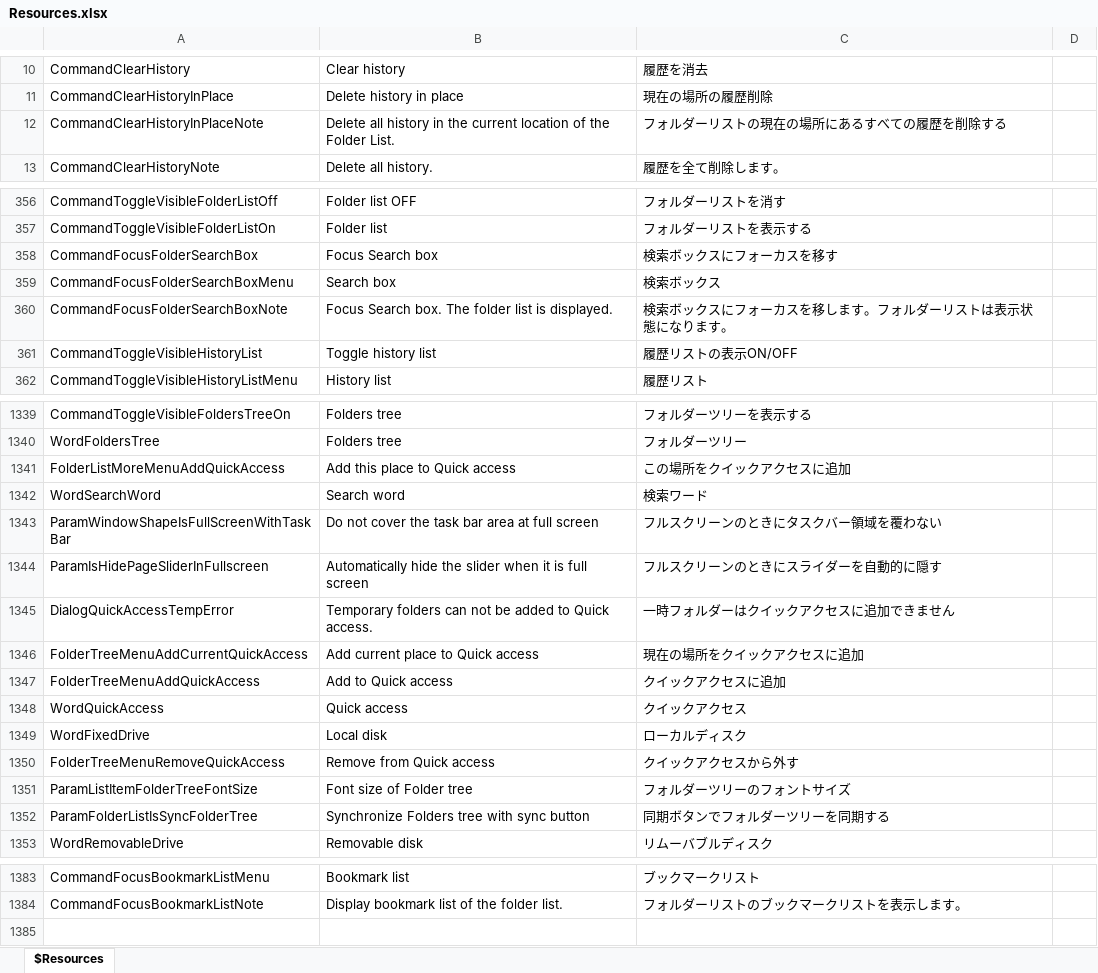
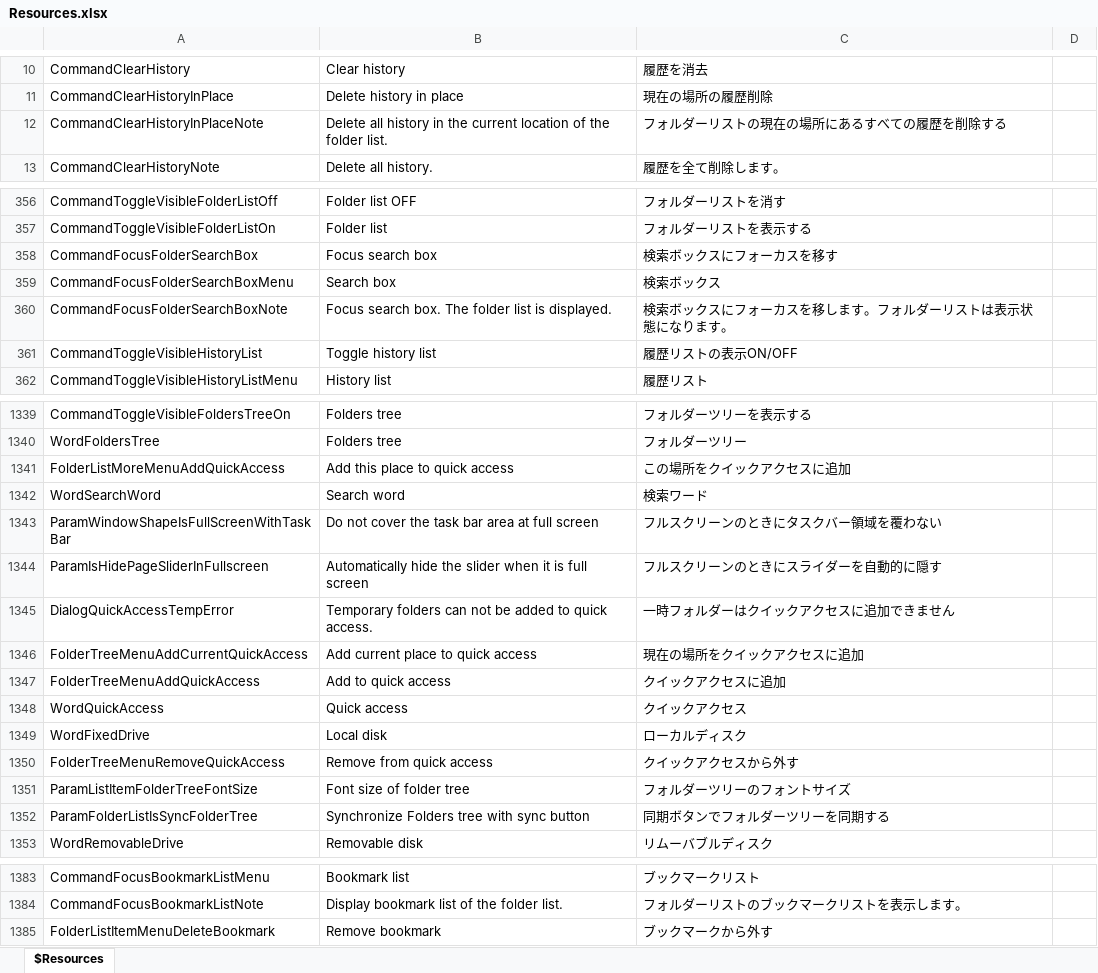
Before and after one commit to karma-sun/neeview, an Excel workbook: Language/Resources.xlsx, sheet $Resources, drawn as a sheet; only a part is shown, gaps mark what is left out; values as stored, in another font and other column widths than the file's, no borders; the diff covers the shown part only; the diff names each change by its address in the sheet, - before the commit and + after, or states it on an @@ line.

```diff
--- a/Language/Resources.xlsx (sheet $Resources)
+++ b/Language/Resources.xlsx (sheet $Resources)
-B12: …of the Folder List.
+B12: …of the folder list.
-B358: Focus Search box
+B358: Focus search box
-B360: Focus Search box. The…
+B360: Focus search box. The…
-B1341: Add this place to Quick access
+B1341: Add this place to quick access
-B1345: …added to Quick access.
+B1345: …added to quick access.
-B1346: Add current place to Quick access
+B1346: Add current place to quick access
-B1347: Add to Quick access
+B1347: Add to quick access
-B1350: Remove from Quick access
+B1350: Remove from quick access
-B1351: Font size of Folder tree
+B1351: Font size of folder tree
+row 1385: FolderListItemMenuDeleteBookmark | Remove bookmark | ブックマークから外す
```
Also changed, not shown: 1 edited cell elsewhere in this sheet, 8 other files.
